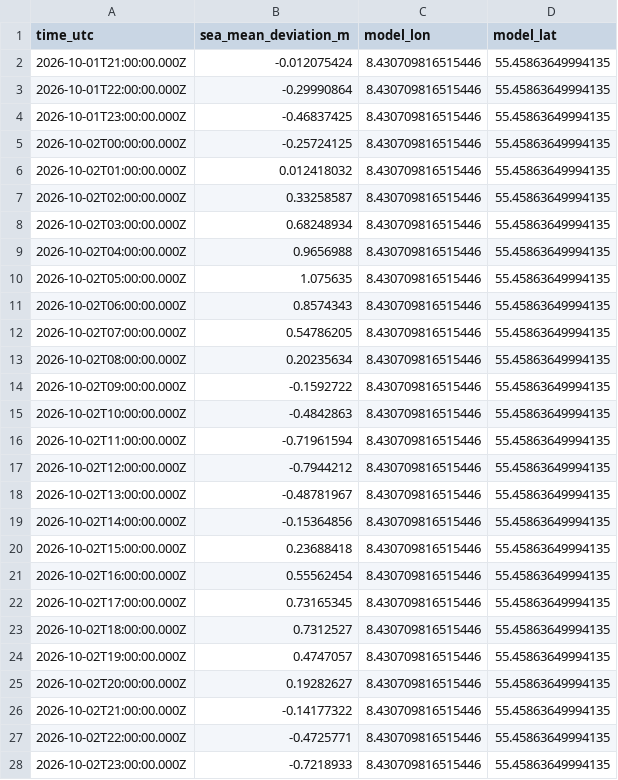
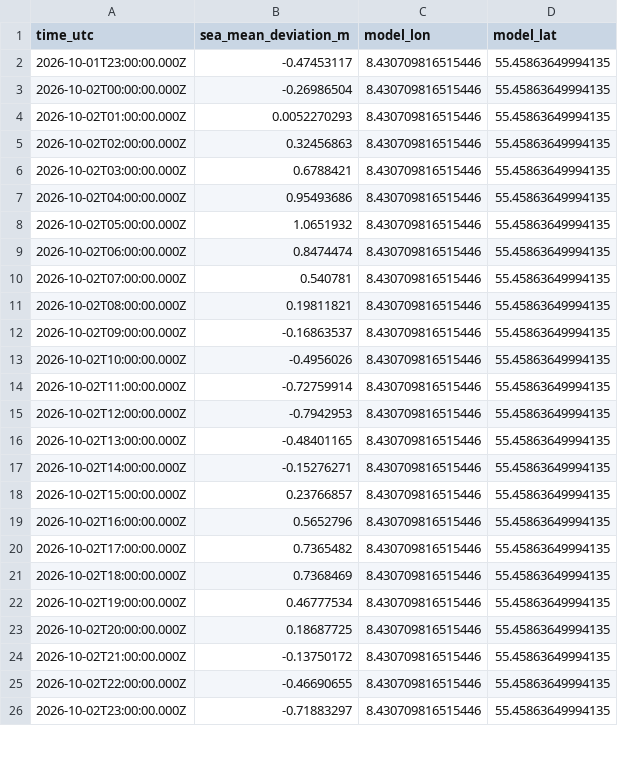
Before and after one commit to kroganders-coder/skallingen-vejr, a CSV file: esbjerg_vandstand_5d.csv, drawn as a sheet; only a part is shown; the diff covers the shown part only.

Commit message:
Automatisk opdatering af esbjerg_vandstand_5d.csv

```diff
--- a/esbjerg_vandstand_5d.csv
+++ b/esbjerg_vandstand_5d.csv
@@ -1,28 +1,26 @@
 time_utc,sea_mean_deviation_m,model_lon,model_lat
-2026-10-01T21:00:00.000Z,-0.012075424,8.430709816515446,55.45863649994135
-2026-10-01T22:00:00.000Z,-0.29990864,8.430709816515446,55.45863649994135
-2026-10-01T23:00:00.000Z,-0.46837425,8.430709816515446,55.45863649994135
-2026-10-02T00:00:00.000Z,-0.25724125,8.430709816515446,55.45863649994135
-2026-10-02T01:00:00.000Z,0.012418032,8.430709816515446,55.45863649994135
-2026-10-02T02:00:00.000Z,0.33258587,8.430709816515446,55.45863649994135
-2026-10-02T03:00:00.000Z,0.68248934,8.430709816515446,55.45863649994135
-2026-10-02T04:00:00.000Z,0.9656988,8.430709816515446,55.45863649994135
-2026-10-02T05:00:00.000Z,1.075635,8.430709816515446,55.45863649994135
-2026-10-02T06:00:00.000Z,0.8574343,8.430709816515446,55.45863649994135
-2026-10-02T07:00:00.000Z,0.54786205,8.430709816515446,55.45863649994135
-2026-10-02T08:00:00.000Z,0.20235634,8.430709816515446,55.45863649994135
-2026-10-02T09:00:00.000Z,-0.1592722,8.430709816515446,55.45863649994135
-2026-10-02T10:00:00.000Z,-0.4842863,8.430709816515446,55.45863649994135
-2026-10-02T11:00:00.000Z,-0.71961594,8.430709816515446,55.45863649994135
-2026-10-02T12:00:00.000Z,-0.7944212,8.430709816515446,55.45863649994135
-2026-10-02T13:00:00.000Z,-0.48781967,8.430709816515446,55.45863649994135
-2026-10-02T14:00:00.000Z,-0.15364856,8.430709816515446,55.45863649994135
-2026-10-02T15:00:00.000Z,0.23688418,8.430709816515446,55.45863649994135
-2026-10-02T16:00:00.000Z,0.55562454,8.430709816515446,55.45863649994135
-2026-10-02T17:00:00.000Z,0.73165345,8.430709816515446,55.45863649994135
-2026-10-02T18:00:00.000Z,0.7312527,8.430709816515446,55.45863649994135
-2026-10-02T19:00:00.000Z,0.4747057,8.430709816515446,55.45863649994135
-2026-10-02T20:00:00.000Z,0.19282627,8.430709816515446,55.45863649994135
-2026-10-02T21:00:00.000Z,-0.14177322,8.430709816515446,55.45863649994135
-2026-10-02T22:00:00.000Z,-0.4725771,8.430709816515446,55.45863649994135
-2026-10-02T23:00:00.000Z,-0.7218933,8.430709816515446,55.45863649994135
+2026-10-01T23:00:00.000Z,-0.47453117,8.430709816515446,55.45863649994135
+2026-10-02T00:00:00.000Z,-0.26986504,8.430709816515446,55.45863649994135
+2026-10-02T01:00:00.000Z,0.0052270293,8.430709816515446,55.45863649994135
+2026-10-02T02:00:00.000Z,0.32456863,8.430709816515446,55.45863649994135
+2026-10-02T03:00:00.000Z,0.6788421,8.430709816515446,55.45863649994135
+2026-10-02T04:00:00.000Z,0.95493686,8.430709816515446,55.45863649994135
+2026-10-02T05:00:00.000Z,1.0651932,8.430709816515446,55.45863649994135
+2026-10-02T06:00:00.000Z,0.8474474,8.430709816515446,55.45863649994135
+2026-10-02T07:00:00.000Z,0.540781,8.430709816515446,55.45863649994135
+2026-10-02T08:00:00.000Z,0.19811821,8.430709816515446,55.45863649994135
+2026-10-02T09:00:00.000Z,-0.16863537,8.430709816515446,55.45863649994135
+2026-10-02T10:00:00.000Z,-0.4956026,8.430709816515446,55.45863649994135
+2026-10-02T11:00:00.000Z,-0.72759914,8.430709816515446,55.45863649994135
+2026-10-02T12:00:00.000Z,-0.7942953,8.430709816515446,55.45863649994135
+2026-10-02T13:00:00.000Z,-0.48401165,8.430709816515446,55.45863649994135
+2026-10-02T14:00:00.000Z,-0.15276271,8.430709816515446,55.45863649994135
+2026-10-02T15:00:00.000Z,0.23766857,8.430709816515446,55.45863649994135
+2026-10-02T16:00:00.000Z,0.5652796,8.430709816515446,55.45863649994135
+2026-10-02T17:00:00.000Z,0.7365482,8.430709816515446,55.45863649994135
+2026-10-02T18:00:00.000Z,0.7368469,8.430709816515446,55.45863649994135
+2026-10-02T19:00:00.000Z,0.46777534,8.430709816515446,55.45863649994135
+2026-10-02T20:00:00.000Z,0.18687725,8.430709816515446,55.45863649994135
+2026-10-02T21:00:00.000Z,-0.13750172,8.430709816515446,55.45863649994135
+2026-10-02T22:00:00.000Z,-0.46690655,8.430709816515446,55.45863649994135
+2026-10-02T23:00:00.000Z,-0.71883297,8.430709816515446,55.45863649994135
```
Also changed, not shown: 6 added rows and 85 edited cells elsewhere in this file.
